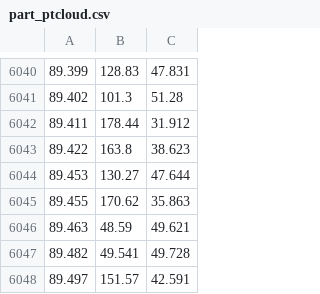
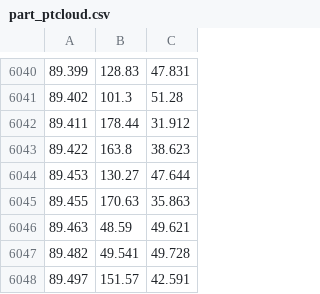
Before and after one commit to Aniruddha3395/ICP, a CSV file: data_files/data2/part_ptcloud.csv, drawn as a sheet; only a part is shown, gaps mark what is left out.

```diff
--- a/data_files/data2/part_ptcloud.csv
+++ b/data_files/data2/part_ptcloud.csv
@@ -6044,3 +6044,3 @@
 89.453,130.27,47.644
-89.455,170.62,35.863
+89.455,170.63,35.863
 89.463,48.59,49.621
```
Also changed, not shown: 9 other files.
